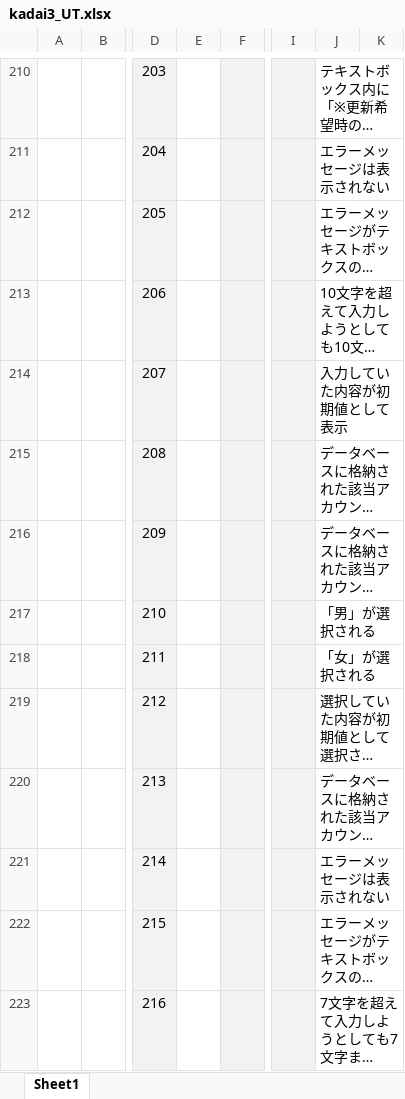
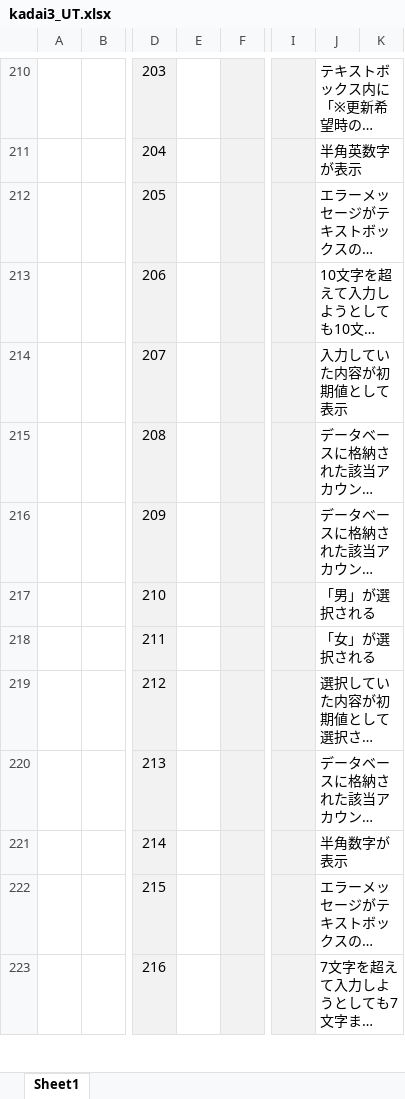
Before and after one commit to shiro-mtrnk/tsuikakadai, an Excel workbook: kadai3_UT.xlsx, sheet Sheet1, drawn as a sheet; only a part is shown, gaps mark what is left out; long unchanged cells end in …; values as stored, in another font and other column widths than the file's, no borders; the diff covers the shown part only; the diff names each change by its address in the sheet, - before the commit and + after, or states it on an @@ line.

```diff
--- a/kadai3_UT.xlsx (sheet Sheet1)
+++ b/kadai3_UT.xlsx (sheet Sheet1)
-J211: エラーメッセージは表示されない
+J211: 半角英数字が表示
-J221: エラーメッセージは表示されない
+J221: 半角数字が表示
```
Also changed, not shown: 45 added rows, 23 removed rows, 26 edited cells, cell formats and merged cells elsewhere in this sheet, 1 other file.
